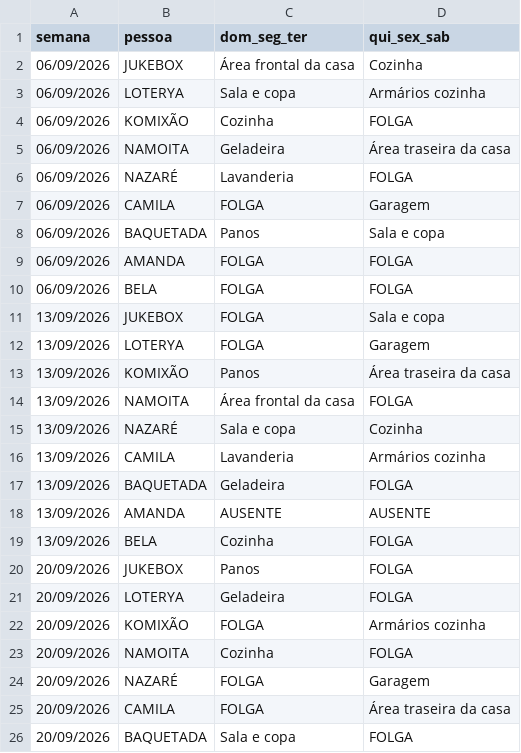
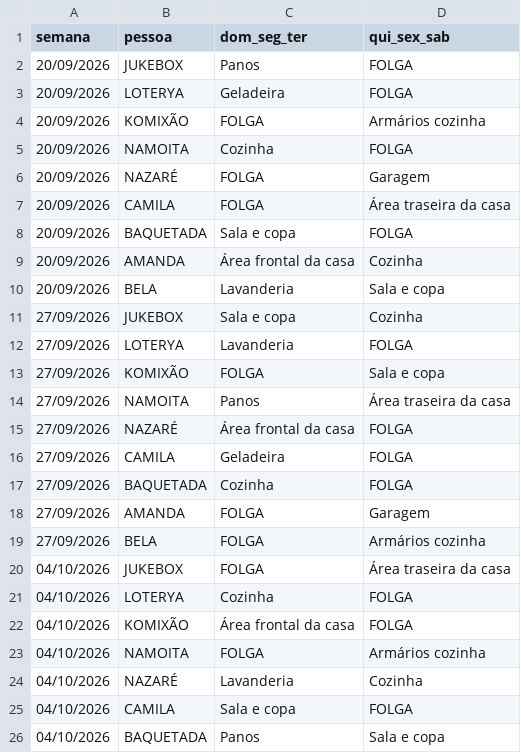
Before and after one commit to jessicmchdo/escala-limpeza, a CSV file: historico_limpeza.csv, drawn as a sheet; only a part is shown; the shorter side is filled out with more unchanged rows; the diff names each change by its address in the sheet, - before the commit and + after, or states it on an @@ line.

Commit message:
Update historico_limpeza.csv

```diff
--- a/historico_limpeza.csv
+++ b/historico_limpeza.csv
-row 2: 06/09/2026 | JUKEBOX | Área frontal da casa | Cozinha
-row 3: 06/09/2026 | LOTERYA | Sala e copa | Armários cozinha
-row 4: 06/09/2026 | KOMIXÃO | Cozinha | FOLGA
-row 5: 06/09/2026 | NAMOITA | Geladeira | Área traseira da casa
-row 6: 06/09/2026 | NAZARÉ | Lavanderia | FOLGA
-row 7: 06/09/2026 | CAMILA | FOLGA | Garagem
-row 8: 06/09/2026 | BAQUETADA | Panos | Sala e copa
-row 9: 06/09/2026 | AMANDA | FOLGA | FOLGA
-row 10: 06/09/2026 | BELA | FOLGA | FOLGA
-row 11: 13/09/2026 | JUKEBOX | FOLGA | Sala e copa
-row 12: 13/09/2026 | LOTERYA | FOLGA | Garagem
-row 13: 13/09/2026 | KOMIXÃO | Panos | Área traseira da casa
-row 14: 13/09/2026 | NAMOITA | Área frontal da casa | FOLGA
-row 15: 13/09/2026 | NAZARÉ | Sala e copa | Cozinha
-row 16: 13/09/2026 | CAMILA | Lavanderia | Armários cozinha
-row 17: 13/09/2026 | BAQUETADA | Geladeira | FOLGA
-row 18: 13/09/2026 | AMANDA | AUSENTE | AUSENTE
-row 19: 13/09/2026 | BELA | Cozinha | FOLGA
```
